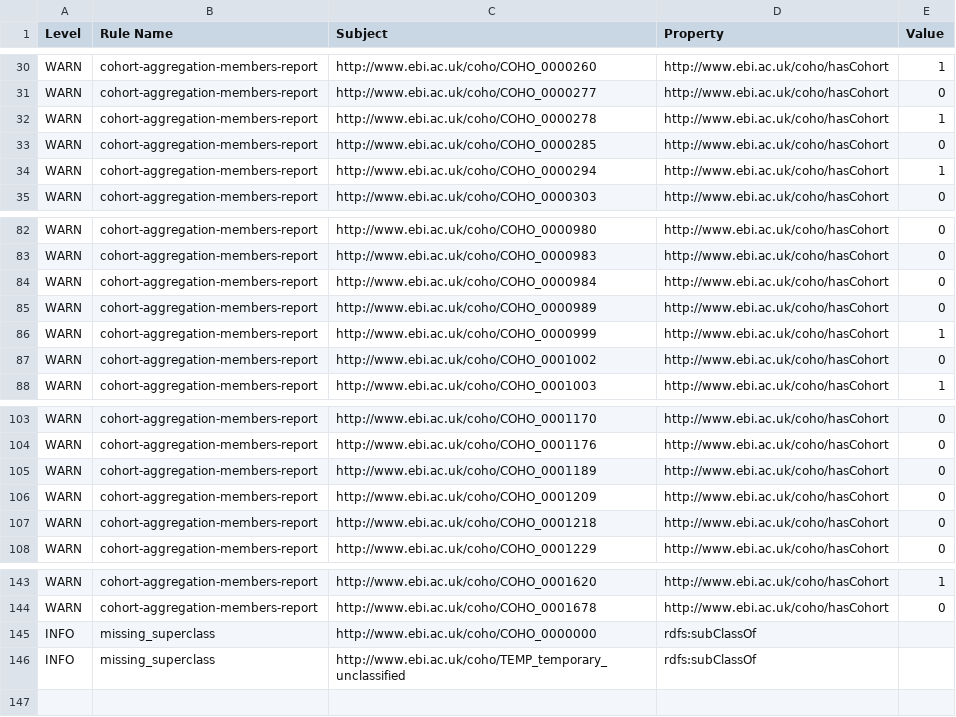
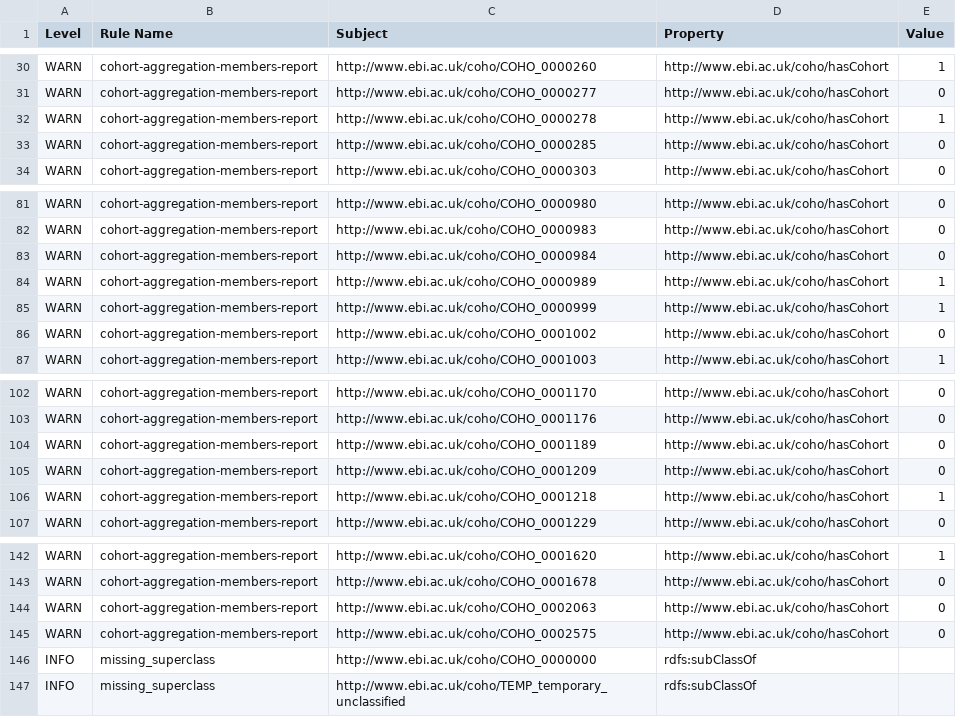
Before and after one commit to EBISPOT/cohort-ontology, a TSV file: src/ontology/reports/coho-edit.owl-obo-report.tsv, drawn as a sheet; only a part is shown, gaps mark what is left out.

```diff
--- a/src/ontology/reports/coho-edit.owl-obo-report.tsv
+++ b/src/ontology/reports/coho-edit.owl-obo-report.tsv
@@ -33,3 +33,2 @@ WARN	cohort-aggregation-members-report	http://www.ebi.ac.uk/coho/COHO_0000278	ht
 WARN	cohort-aggregation-members-report	http://www.ebi.ac.uk/coho/COHO_0000285	http://www.ebi.ac.uk/coho/hasCohort	0
-WARN	cohort-aggregation-members-report	http://www.ebi.ac.uk/coho/COHO_0000294	http://www.ebi.ac.uk/coho/hasCohort	1
 WARN	cohort-aggregation-members-report	http://www.ebi.ac.uk/coho/COHO_0000303	http://www.ebi.ac.uk/coho/hasCohort	0
@@ -84,3 +83,3 @@ WARN	cohort-aggregation-members-report	http://www.ebi.ac.uk/coho/COHO_0000983	ht
 WARN	cohort-aggregation-members-report	http://www.ebi.ac.uk/coho/COHO_0000984	http://www.ebi.ac.uk/coho/hasCohort	0
-WARN	cohort-aggregation-members-report	http://www.ebi.ac.uk/coho/COHO_0000989	http://www.ebi.ac.uk/coho/hasCohort	0
+WARN	cohort-aggregation-members-report	http://www.ebi.ac.uk/coho/COHO_0000989	http://www.ebi.ac.uk/coho/hasCohort	1
 WARN	cohort-aggregation-members-report	http://www.ebi.ac.uk/coho/COHO_0000999	http://www.ebi.ac.uk/coho/hasCohort	1
@@ -106,3 +105,3 @@ WARN	cohort-aggregation-members-report	http://www.ebi.ac.uk/coho/COHO_0001189	ht
 WARN	cohort-aggregation-members-report	http://www.ebi.ac.uk/coho/COHO_0001209	http://www.ebi.ac.uk/coho/hasCohort	0
-WARN	cohort-aggregation-members-report	http://www.ebi.ac.uk/coho/COHO_0001218	http://www.ebi.ac.uk/coho/hasCohort	0
+WARN	cohort-aggregation-members-report	http://www.ebi.ac.uk/coho/COHO_0001218	http://www.ebi.ac.uk/coho/hasCohort	1
 WARN	cohort-aggregation-members-report	http://www.ebi.ac.uk/coho/COHO_0001229	http://www.ebi.ac.uk/coho/hasCohort	0
@@ -144,2 +143,4 @@ WARN	cohort-aggregation-members-report	http://www.ebi.ac.uk/coho/COHO_0001620	ht
 WARN	cohort-aggregation-members-report	http://www.ebi.ac.uk/coho/COHO_0001678	http://www.ebi.ac.uk/coho/hasCohort	0
+WARN	cohort-aggregation-members-report	http://www.ebi.ac.uk/coho/COHO_0002063	http://www.ebi.ac.uk/coho/hasCohort	0
+WARN	cohort-aggregation-members-report	http://www.ebi.ac.uk/coho/COHO_0002575	http://www.ebi.ac.uk/coho/hasCohort	0
 INFO	missing_superclass	http://www.ebi.ac.uk/coho/COHO_0000000	rdfs:subClassOf	
```
Also changed, not shown: src/curation/example_studies_titles.tsv, src/templates/PGS.csv, 21 other files.
